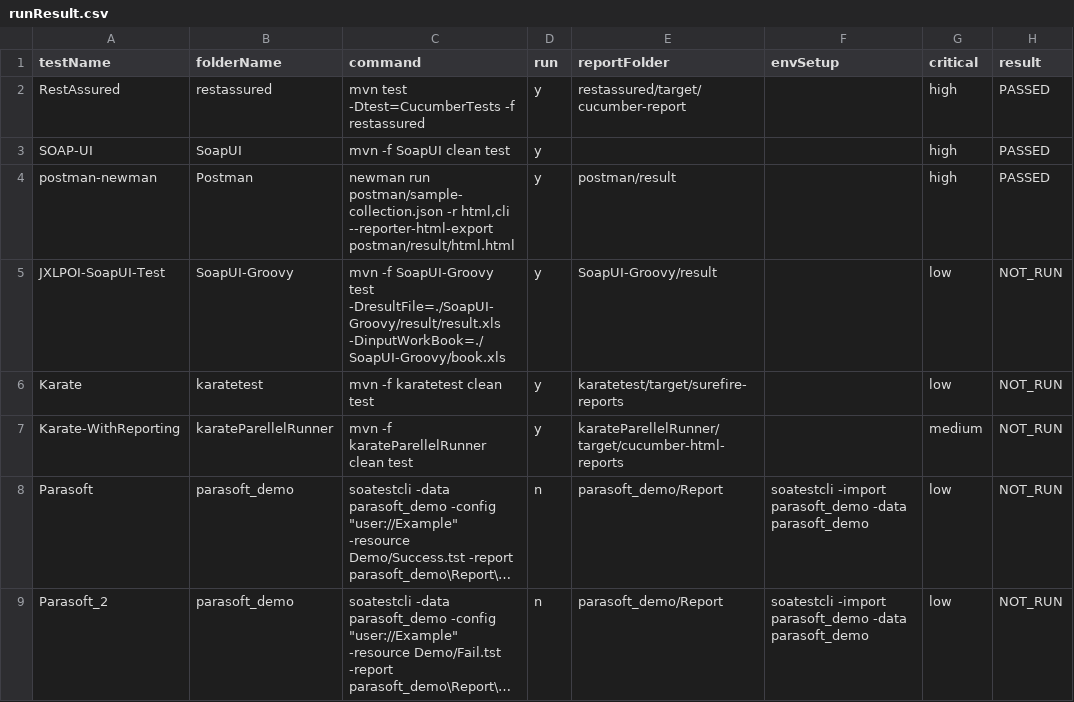
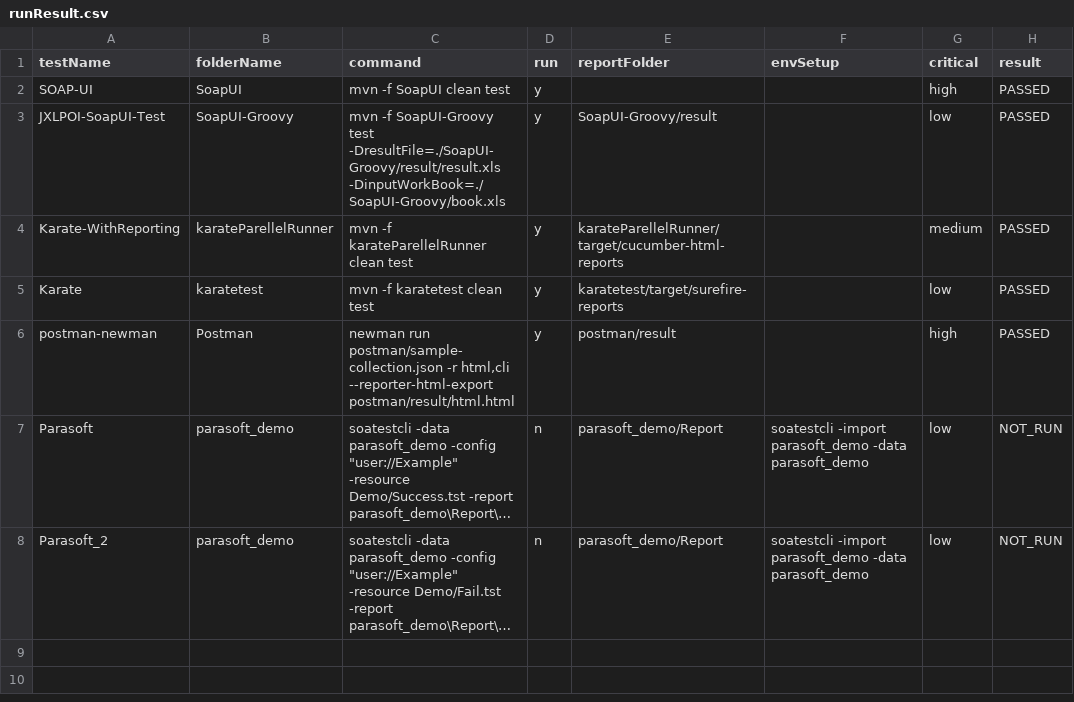
Before and after one commit to abhishekchh/dump_files, a CSV file: runResult.csv, drawn as a sheet; long unchanged cells end in …; removed rows and columns are numbered as before the commit, all else as after; the diff names each change by its address in the sheet, - before the commit and + after, or states it on an @@ line.

Commit message:
checking in run result from jenkins-Automation-TestRunner-73

```diff
--- a/runResult.csv
+++ b/runResult.csv
-row 2: RestAssured | restassured | mvn test -Dtest=CucumberTests -f restassured | y | restassured/target/cucumber-report |  | high | PASSED
+row 3: JXLPOI-SoapUI-Test | SoapUI-Groovy | mvn -f SoapUI-Groovy test -DresultFile=./SoapUI-Groovy/result/result.xls -DinputWorkBook=./SoapUI-Groovy/book.xls | y | SoapUI-Groovy/result |  | low | PASSED
+row 4: Karate-WithReporting | karateParellelRunner | mvn -f karateParellelRunner clean test | y | karateParellelRunner/target/cucumber-html-reports |  | medium | PASSED
+row 5: Karate | karatetest | mvn -f karatetest clean test | y | karatetest/target/surefire-reports |  | low | PASSED
-row 5: JXLPOI-SoapUI-Test | SoapUI-Groovy | mvn -f SoapUI-Groovy test -DresultFile=./SoapUI-Groovy/result/result.xls -DinputWorkBook=./SoapUI-Groovy/book.xls | y | SoapUI-Groovy/result |  | low | NOT_RUN
-row 6: Karate | karatetest | mvn -f karatetest clean test | y | karatetest/target/surefire-reports |  | low | NOT_RUN
-row 7: Karate-WithReporting | karateParellelRunner | mvn -f karateParellelRunner clean test | y | karateParellelRunner/target/cucumber-html-reports |  | medium | NOT_RUN
```
Also changed, not shown: 40 other files.
